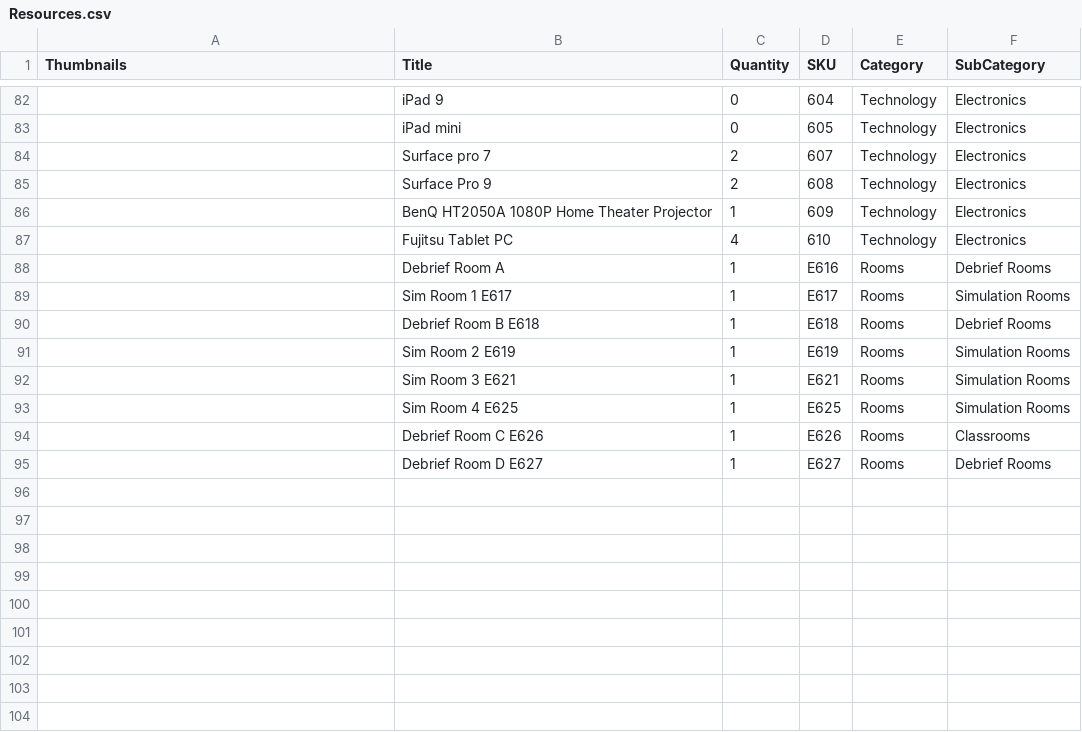
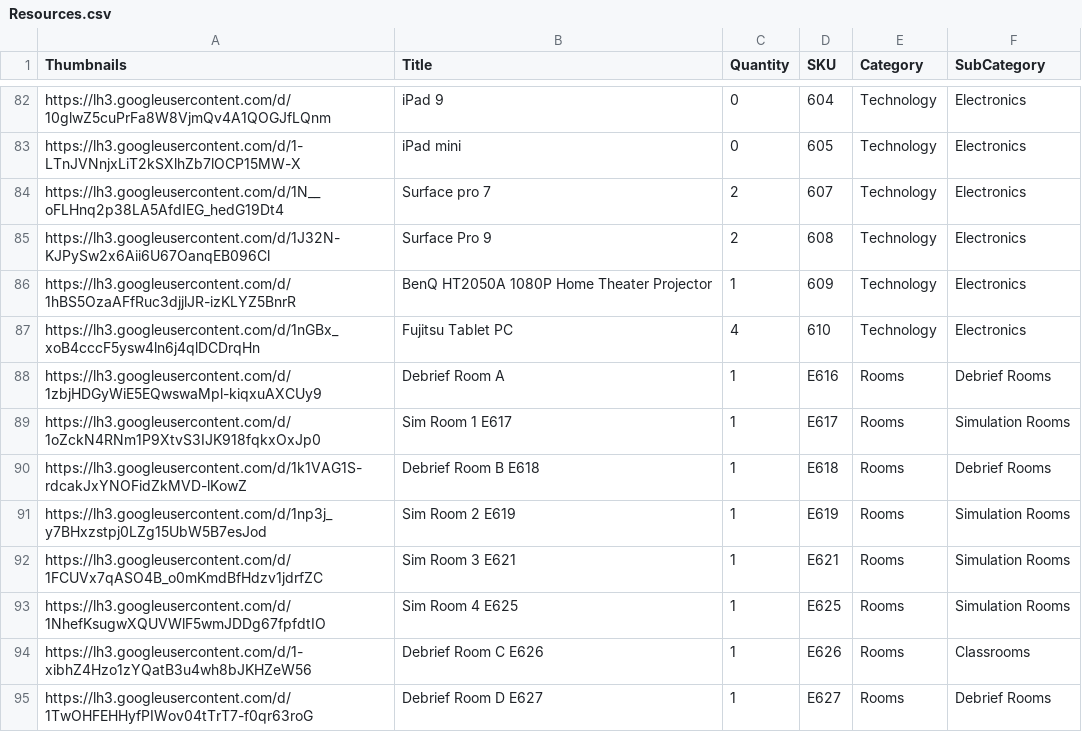
Before and after one commit to BCCWSIM/csvlocal, a CSV file: Resources.csv, drawn as a sheet; only a part is shown, gaps mark what is left out; the diff covers the shown part only; the diff names each change by its address in the sheet, - before the commit and + after, or states it on an @@ line.

```diff
--- a/Resources.csv
+++ b/Resources.csv
-A82 (Thumbnails): (empty)
+A82 (Thumbnails): https://lh3.googleusercontent.com/d/10glwZ5cuPrFa8W8VjmQv4A1QOGJfLQnm
-A83 (Thumbnails): (empty)
+A83 (Thumbnails): https://lh3.googleusercontent.com/d/1-LTnJVNnjxLiT2kSXlhZb7lOCP15MW-X
-A84 (Thumbnails): (empty)
+A84 (Thumbnails): https://lh3.googleusercontent.com/d/1N__oFLHnq2p38LA5AfdIEG_hedG19Dt4
-A85 (Thumbnails): (empty)
+A85 (Thumbnails): https://lh3.googleusercontent.com/d/1J32N-KJPySw2x6Aii6U67OanqEB096Cl
-A86 (Thumbnails): (empty)
+A86 (Thumbnails): https://lh3.googleusercontent.com/d/1hBS5OzaAFfRuc3djjlJR-izKLYZ5BnrR
-A87 (Thumbnails): (empty)
+A87 (Thumbnails): https://lh3.googleusercontent.com/d/1nGBx_xoB4cccF5ysw4ln6j4qlDCDrqHn
-A88 (Thumbnails): (empty)
+A88 (Thumbnails): https://lh3.googleusercontent.com/d/1zbjHDGyWiE5EQwswaMpl-kiqxuAXCUy9
-A89 (Thumbnails): (empty)
+A89 (Thumbnails): https://lh3.googleusercontent.com/d/1oZckN4RNm1P9XtvS3IJK918fqkxOxJp0
-A90 (Thumbnails): (empty)
+A90 (Thumbnails): https://lh3.googleusercontent.com/d/1k1VAG1S-rdcakJxYNOFidZkMVD-lKowZ
-A91 (Thumbnails): (empty)
+A91 (Thumbnails): https://lh3.googleusercontent.com/d/1np3j_y7BHxzstpj0LZg15UbW5B7esJod
-A92 (Thumbnails): (empty)
+A92 (Thumbnails): https://lh3.googleusercontent.com/d/1FCUVx7qASO4B_o0mKmdBfHdzv1jdrfZC
-A93 (Thumbnails): (empty)
+A93 (Thumbnails): https://lh3.googleusercontent.com/d/1NhefKsugwXQUVWlF5wmJDDg67fpfdtIO
-A94 (Thumbnails): (empty)
+A94 (Thumbnails): https://lh3.googleusercontent.com/d/1-xibhZ4Hzo1zYQatB3u4wh8bJKHZeW56
-A95 (Thumbnails): (empty)
+A95 (Thumbnails): https://lh3.googleusercontent.com/d/1TwOHFEHHyfPIWov04tTrT7-f0qr63roG
```
Also changed, not shown: 27 edited cells elsewhere in this file.
